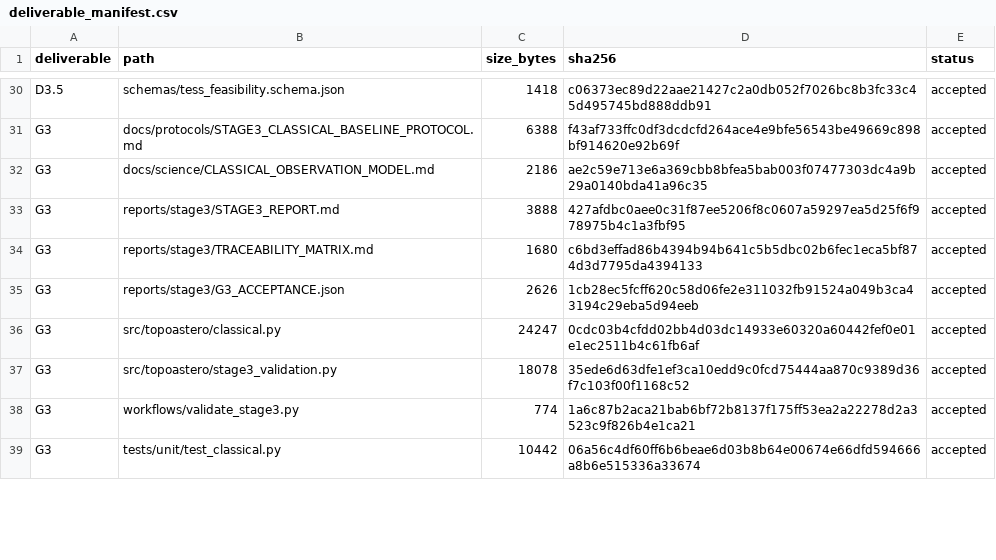
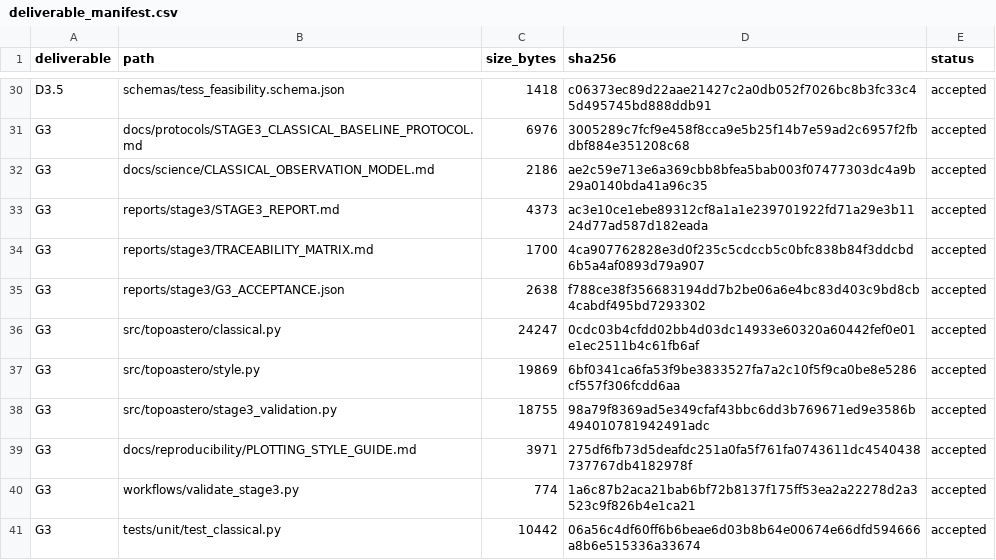
Before and after one commit to GabrielWendell/TopoAstero, a CSV file: reports/stage3/deliverable_manifest.csv, drawn as a sheet; only a part is shown, gaps mark what is left out; addresses are those after the commit; the diff covers the shown part only; the diff names each change by its address in the sheet, - before the commit and + after, or states it on an @@ line.

```diff
--- a/reports/stage3/deliverable_manifest.csv
+++ b/reports/stage3/deliverable_manifest.csv
-C31 (size_bytes): 6388
+C31 (size_bytes): 6976
-D31 (sha256): f43af733ffc0df3dcdcfd264ace4e9bfe56543be49669c898bf914620e92b69f
+D31 (sha256): 3005289c7fcf9e458f8cca9e5b25f14b7e59ad2c6957f2fbdbf884e351208c68
-C33 (size_bytes): 3888
+C33 (size_bytes): 4373
-D33 (sha256): 427afdbc0aee0c31f87ee5206f8c0607a59297ea5d25f6f978975b4c1a3fbf95
+D33 (sha256): ac3e10ce1ebe89312cf8a1a1e239701922fd71a29e3b1124d77ad587d182eada
-C34 (size_bytes): 1680
+C34 (size_bytes): 1700
-D34 (sha256): c6bd3effad86b4394b94b641c5b5dbc02b6fec1eca5bf874d3d7795da4394133
+D34 (sha256): 4ca907762828e3d0f235c5cdccb5c0bfc838b84f3ddcbd6b5a4af0893d79a907
-C35 (size_bytes): 2626
+C35 (size_bytes): 2638
-D35 (sha256): 1cb28ec5fcff620c58d06fe2e311032fb91524a049b3ca43194c29eba5d94eeb
+D35 (sha256): f788ce38f356683194dd7b2be06a6e4bc83d403c9bd8cb4cabdf495bd7293302
+row 37: G3 | src/topoastero/style.py | 19869 | 6bf0341ca6fa53f9be3833527fa7a2c10f5f9ca0be8e5286cf557f306fcdd6aa | accepted
-C38 (size_bytes): 18078
+C38 (size_bytes): 18755
-D38 (sha256): 35ede6d63dfe1ef3ca10edd9c0fcd75444aa870c9389d36f7c103f00f1168c52
+D38 (sha256): 98a79f8369ad5e349cfaf43bbc6dd3b769671ed9e3586b494010781942491adc
+row 39: G3 | docs/reproducibility/PLOTTING_STYLE_GUIDE.md | 3971 | 275df6fb73d5deafdc251a0fa5f761fa0743611dc4540438737767db4182978f | accepted
```
Also changed, not shown: 3 added rows and 33 edited cells elsewhere in this file, registries/change_log.csv, reports/stage0/deliverable_manifest.csv, 31 other files.
